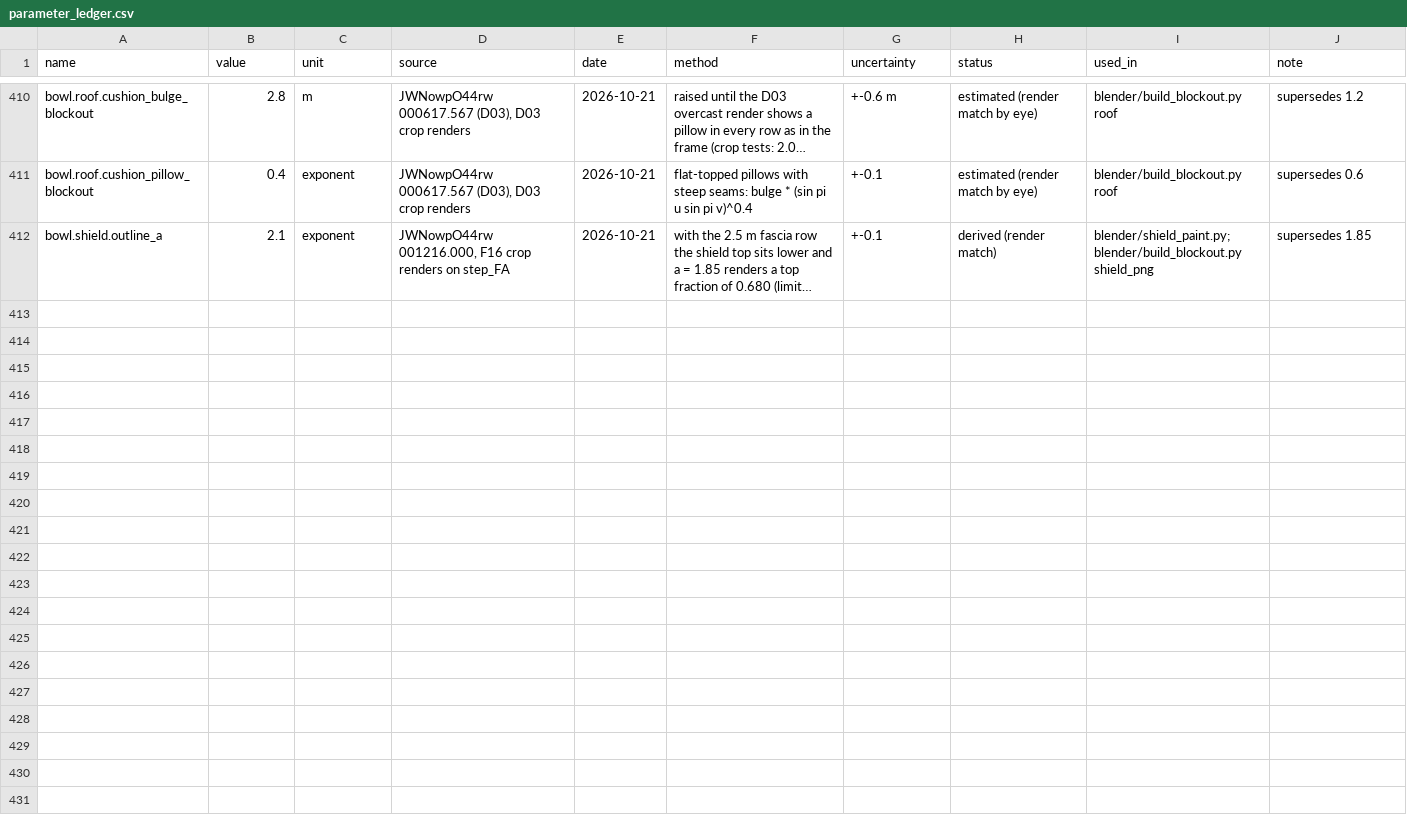
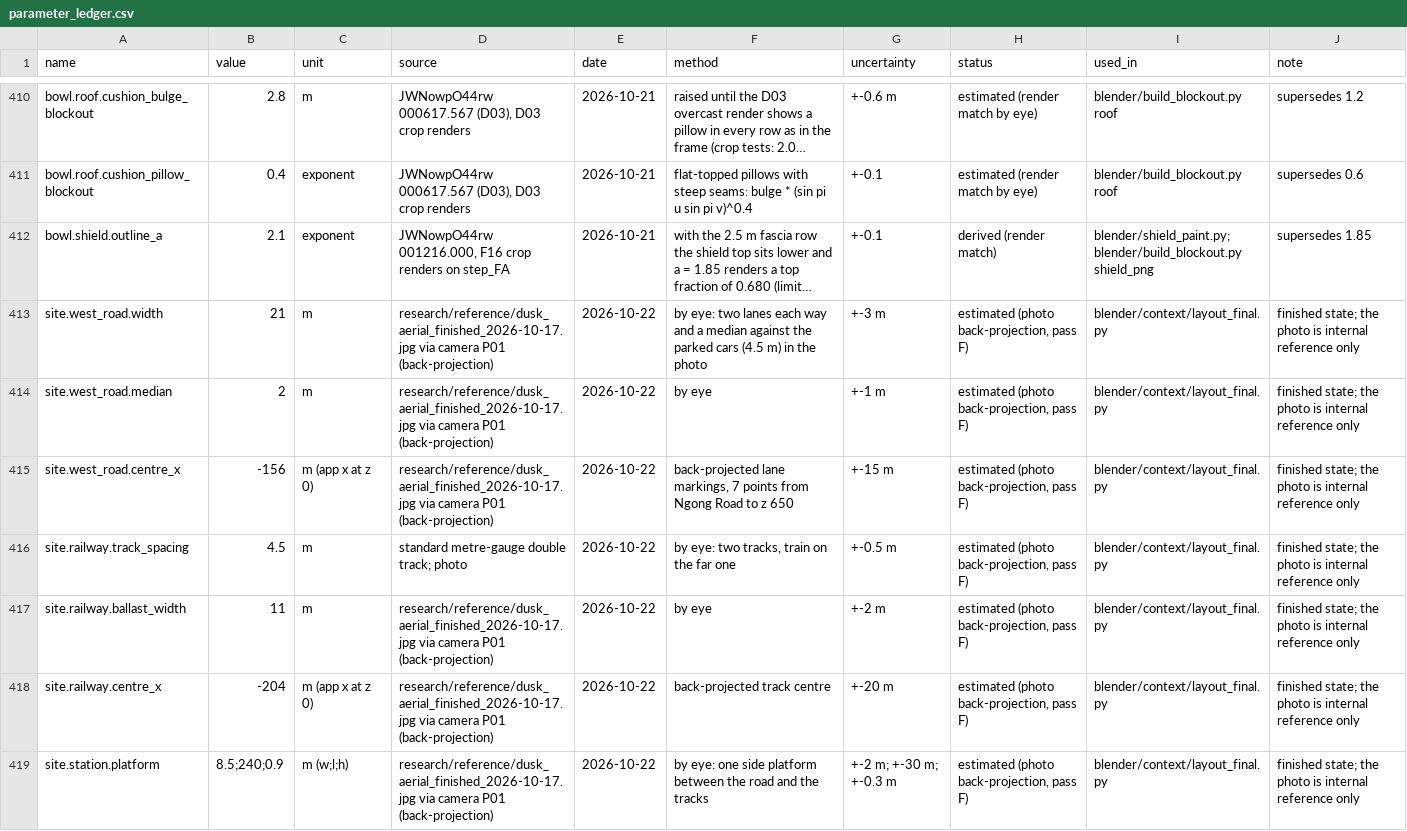
Before and after one commit to M5-Engineering-PLC/talanta-twin, a CSV file: gis/parameter_ledger.csv, drawn as a sheet; only a part is shown, gaps mark what is left out; long unchanged cells end in …; the diff covers the shown part only; the diff names each change by its address in the sheet, - before the commit and + after, or states it on an @@ line.

```diff
--- a/gis/parameter_ledger.csv
+++ b/gis/parameter_ledger.csv
+row 413: site.west_road.width | 21 | m | research/reference/dusk_aerial_finished_2026-10-17.jpg via camera P01 (back-projection) | 2026-10-22 | by eye: two lanes each way and a median against the parked cars (4.5 m) in the photo | +-3 m | estimated (photo back-projection, pass F) | blender/context/layout_final.py | finished state; the photo is internal reference only
+row 414: site.west_road.median | 2 | m | research/reference/dusk_aerial_finished_2026-10-17.jpg via camera P01 (back-projection) | 2026-10-22 | by eye | +-1 m | estimated (photo back-projection, pass F) | blender/context/layout_final.py | finished state; the photo is internal reference only
+row 415: site.west_road.centre_x | -156 | m (app x at z 0) | research/reference/dusk_aerial_finished_2026-10-17.jpg via camera P01 (back-projection) | 2026-10-22 | back-projected lane markings, 7 points from Ngong Road to z 650 | +-15 m | estimated (photo back-projection, pass F) | blender/context/layout_final.py | finished state; the photo is internal reference only
+row 416: site.railway.track_spacing | 4.5 | m | standard metre-gauge double track; photo | 2026-10-22 | by eye: two tracks, train on the far one | +-0.5 m | estimated (photo back-projection, pass F) | blender/context/layout_final.py | finished state; the photo is internal reference only
+row 417: site.railway.ballast_width | 11 | m | research/reference/dusk_aerial_finished_2026-10-17.jpg via camera P01 (back-projection) | 2026-10-22 | by eye | +-2 m | estimated (photo back-projection, pass F) | blender/context/layout_final.py | finished state; the photo is internal reference only
+row 418: site.railway.centre_x | -204 | m (app x at z 0) | research/reference/dusk_aerial_finished_2026-10-17.jpg via camera P01 (back-projection) | 2026-10-22 | back-projected track centre | +-20 m | estimated (photo back-projection, pass F) | blender/context/layout_final.py | finished state; the photo is internal reference only
+row 419: site.station.platform | 8.5;240;0.9 | m (w;l;h) | research/reference/dusk_aerial_finished_2026-10-17.jpg via camera P01 (back-projection) | 2026-10-22 | by eye: one side platform between the road and the tracks | +-2 m; +-30 m; +-0.3 m | estimated (photo back-projection, pass F) | blender/context/layout_final.py | finished state; the photo is internal reference only
```
Also changed, not shown: 7 added rows elsewhere in this file, 8 other files.
